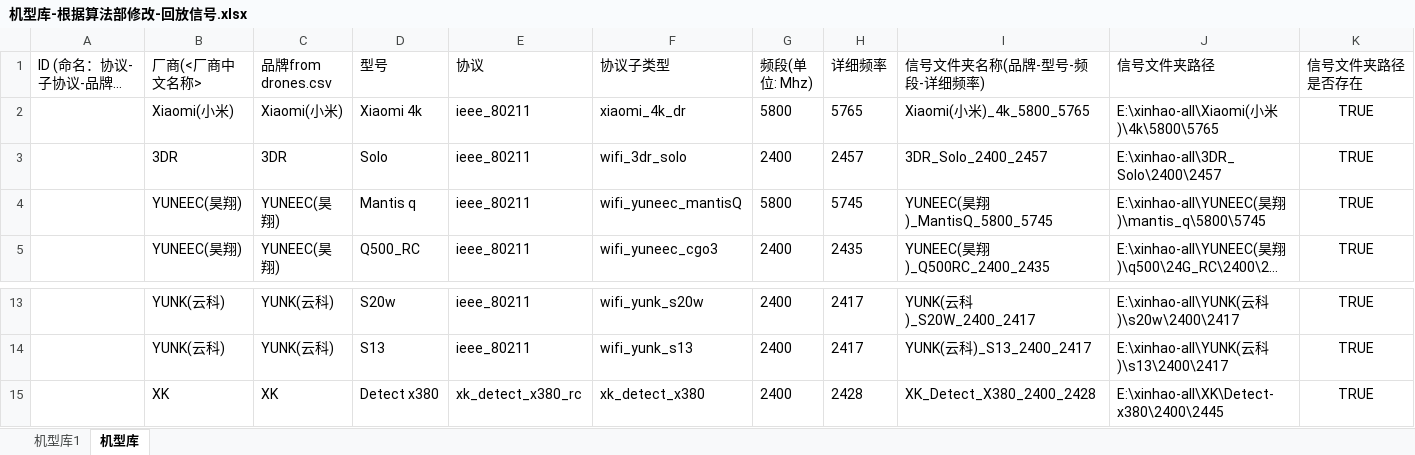
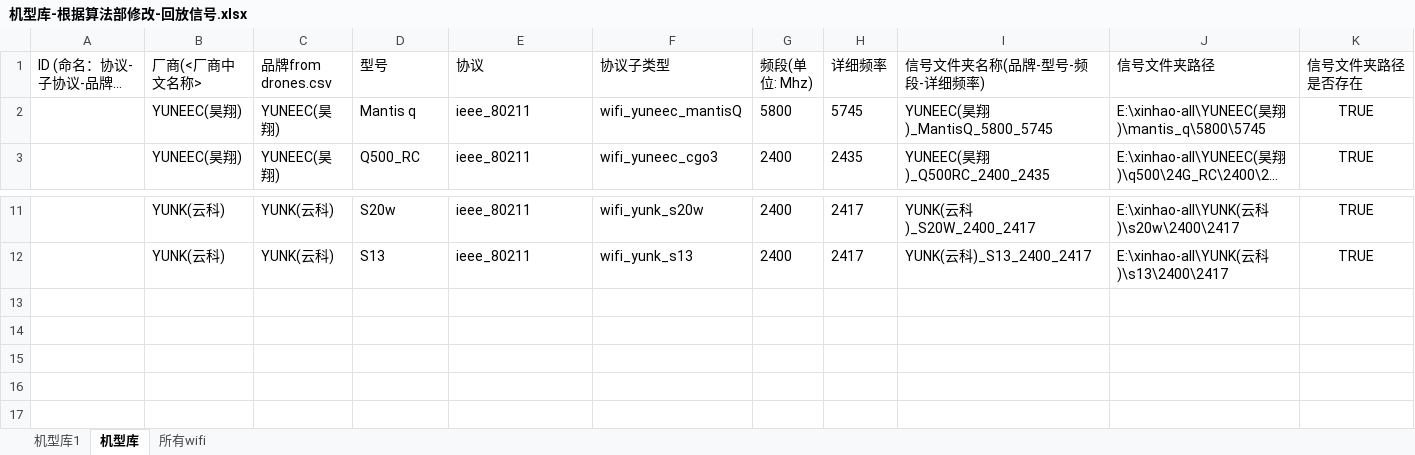
Before and after one commit to tiaodan/lz_engine_autotest, an Excel workbook: excel/机型库-根据算法部修改-回放信号.xlsx, sheet 机型库, drawn as a sheet; only a part is shown, gaps mark what is left out; long unchanged cells end in …; values as stored, in another font and other column widths than the file's, no borders; rows hold the shown columns only; the diff names each change by its address in the sheet, - before the commit and + after, or states it on an @@ line.

```diff
--- a/excel/机型库-根据算法部修改-回放信号.xlsx (sheet 机型库)
+++ b/excel/机型库-根据算法部修改-回放信号.xlsx (sheet 机型库)
+sheet tab: 所有wifi
-row 2:  | Xiaomi(小米) | Xiaomi(小米) | Xiaomi 4k | ieee_80211 | xiaomi_4k_dr | 5800 | 5765 | Xiaomi(小米)_4k_5800_5765 | E:\xinhao-all\Xiaomi(小米)\4k\5800\5765 | TRUE
-row 3:  | 3DR | 3DR | Solo | ieee_80211 | wifi_3dr_solo | 2400 | 2457 | 3DR_Solo_2400_2457 | E:\xinhao-all\3DR_Solo\2400\2457 | TRUE
-row 15:  | XK | XK | Detect x380 | xk_detect_x380_rc | xk_detect_x380 | 2400 | 2428 | XK_Detect_X380_2400_2428 | E:\xinhao-all\XK\Detect-x380\2400\2445 | TRUE
```
Also changed, not shown: sheet 机型库1, 36 other files.
